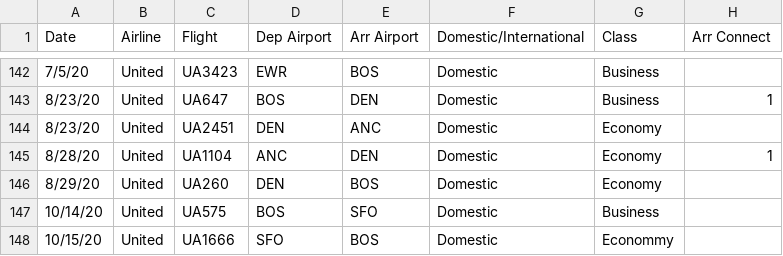
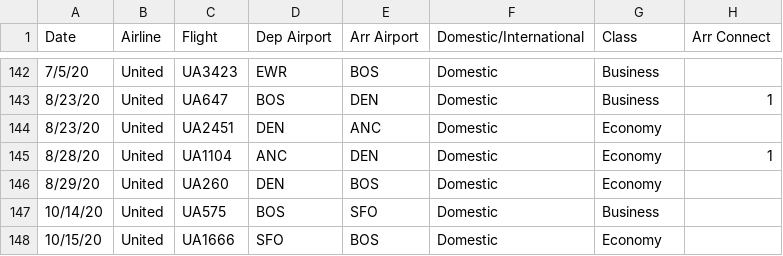
Before and after one commit to picrazy2/picrazy2.github.io, a CSV file: flightlog/flightlog.csv, drawn as a sheet; only a part is shown, gaps mark what is left out.

```diff
--- a/flightlog/flightlog.csv
+++ b/flightlog/flightlog.csv
@@ -147,2 +147,2 @@ Date,Airline,Flight,Dep Airport,Arr Airport,Domestic/International,Class,Arr Con
 10/14/20,United,UA575,BOS,SFO,Domestic,Business,
-10/15/20,United,UA1666,SFO,BOS,Domestic,Econommy,
+10/15/20,United,UA1666,SFO,BOS,Domestic,Economy,
```
Also changed, not shown: 6 other files.
